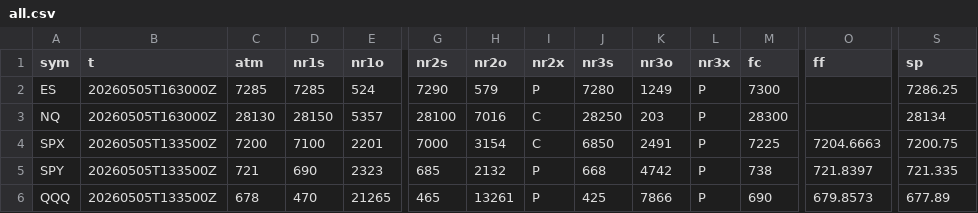
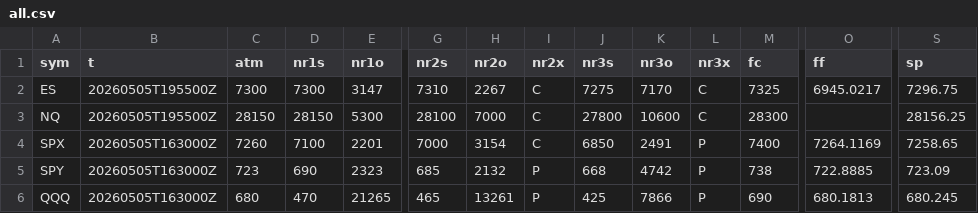
Before and after one commit to SPXOmega/quiet-heron-publisher, a CSV file: all.csv, drawn as a sheet; only a part is shown, gaps mark what is left out; the diff covers the shown part only; the diff names each change by its address in the sheet, - before the commit and + after, or states it on an @@ line.

Commit message:
update

```diff
--- a/all.csv
+++ b/all.csv
-B2:B3 (t): 20260505T163000Z
+B2:B3 (t): 20260505T195500Z
-C2 (atm): 7285
+C2 (atm): 7300
-D2 (nr1s): 7285
+D2 (nr1s): 7300
-E2 (nr1o): 524
+E2 (nr1o): 3147
-G2 (nr2s): 7290
+G2 (nr2s): 7310
-H2 (nr2o): 579
+H2 (nr2o): 2267
-I2 (nr2x): P
+I2 (nr2x): C
-J2 (nr3s): 7280
+J2 (nr3s): 7275
-K2 (nr3o): 1249
+K2 (nr3o): 7170
-L2:L3 (nr3x): P
+L2:L3 (nr3x): C
-M2 (fc): 7300
+M2 (fc): 7325
-O2 (ff): (empty)
+O2 (ff): 6945.0217
-S2 (sp): 7286.25
+S2 (sp): 7296.75
-C3 (atm): 28130
+C3 (atm): 28150
-E3 (nr1o): 5357
+E3 (nr1o): 5300
-H3 (nr2o): 7016
+H3 (nr2o): 7000
-J3 (nr3s): 28250
+J3 (nr3s): 27800
-K3 (nr3o): 203
+K3 (nr3o): 10600
-S3 (sp): 28134
+S3 (sp): 28156.25
-B4:B6 (t): 20260505T133500Z
+B4:B6 (t): 20260505T163000Z
-C4 (atm): 7200
+C4 (atm): 7260
-M4 (fc): 7225
+M4 (fc): 7400
-O4 (ff): 7204.6663
+O4 (ff): 7264.1169
-S4 (sp): 7200.75
+S4 (sp): 7258.65
-C5 (atm): 721
+C5 (atm): 723
-O5 (ff): 721.8397
+O5 (ff): 722.8885
-S5 (sp): 721.335
+S5 (sp): 723.09
-C6 (atm): 678
+C6 (atm): 680
-O6 (ff): 679.8573
+O6 (ff): 680.1813
-S6 (sp): 677.89
+S6 (sp): 680.245
```
Also changed, not shown: 145 edited cells elsewhere in this file.
